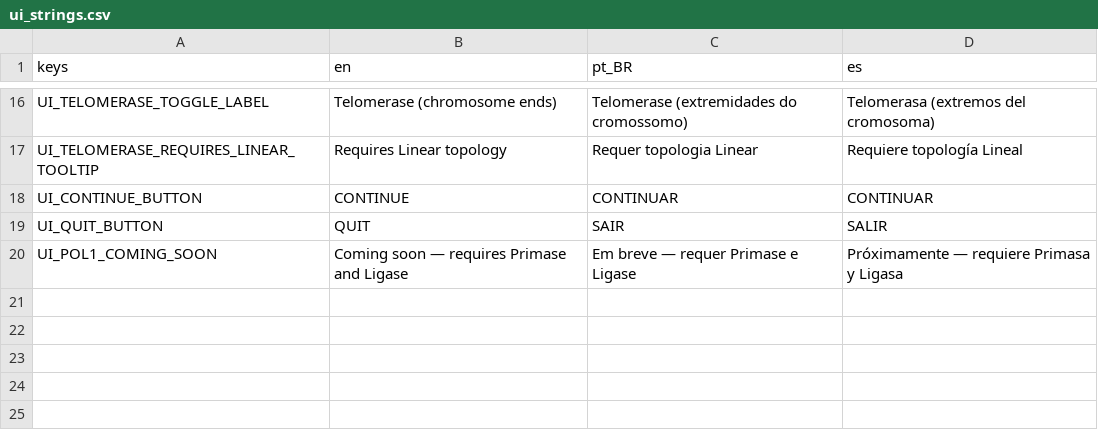
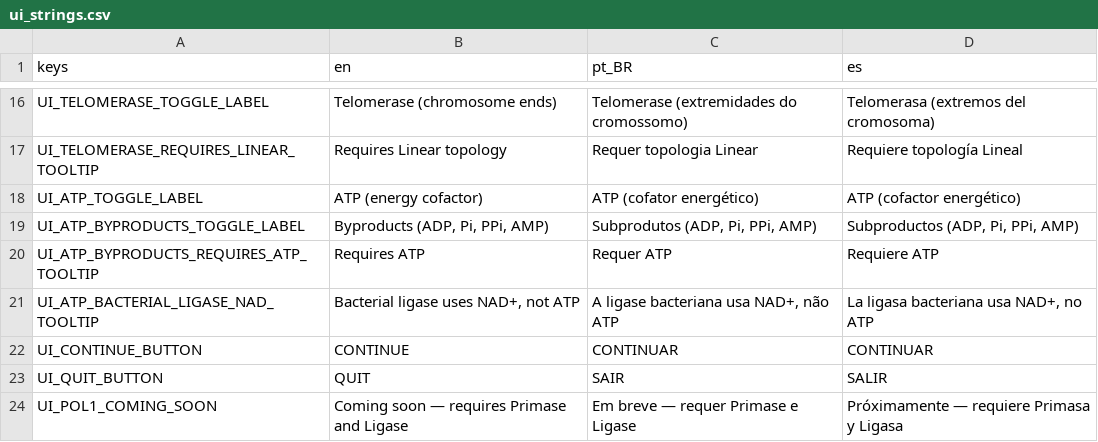
Before and after one commit to ideatomik/mol-sim, a CSV file: localization/ui_strings.csv, drawn as a sheet; only a part is shown, gaps mark what is left out; the diff names each change by its address in the sheet, - before the commit and + after, or states it on an @@ line.

```diff
--- a/localization/ui_strings.csv
+++ b/localization/ui_strings.csv
+row 18: UI_ATP_TOGGLE_LABEL | ATP (energy cofactor) | ATP (cofator energético) | ATP (cofactor energético)
+row 19: UI_ATP_BYPRODUCTS_TOGGLE_LABEL | Byproducts (ADP, Pi, PPi, AMP) | Subprodutos (ADP, Pi, PPi, AMP) | Subproductos (ADP, Pi, PPi, AMP)
+row 20: UI_ATP_BYPRODUCTS_REQUIRES_ATP_TOOLTIP | Requires ATP | Requer ATP | Requiere ATP
+row 21: UI_ATP_BACTERIAL_LIGASE_NAD_TOOLTIP | Bacterial ligase uses NAD+, not ATP | A ligase bacteriana usa NAD+, não ATP | La ligasa bacteriana usa NAD+, no ATP
```
Also changed, not shown: 20 other files.
